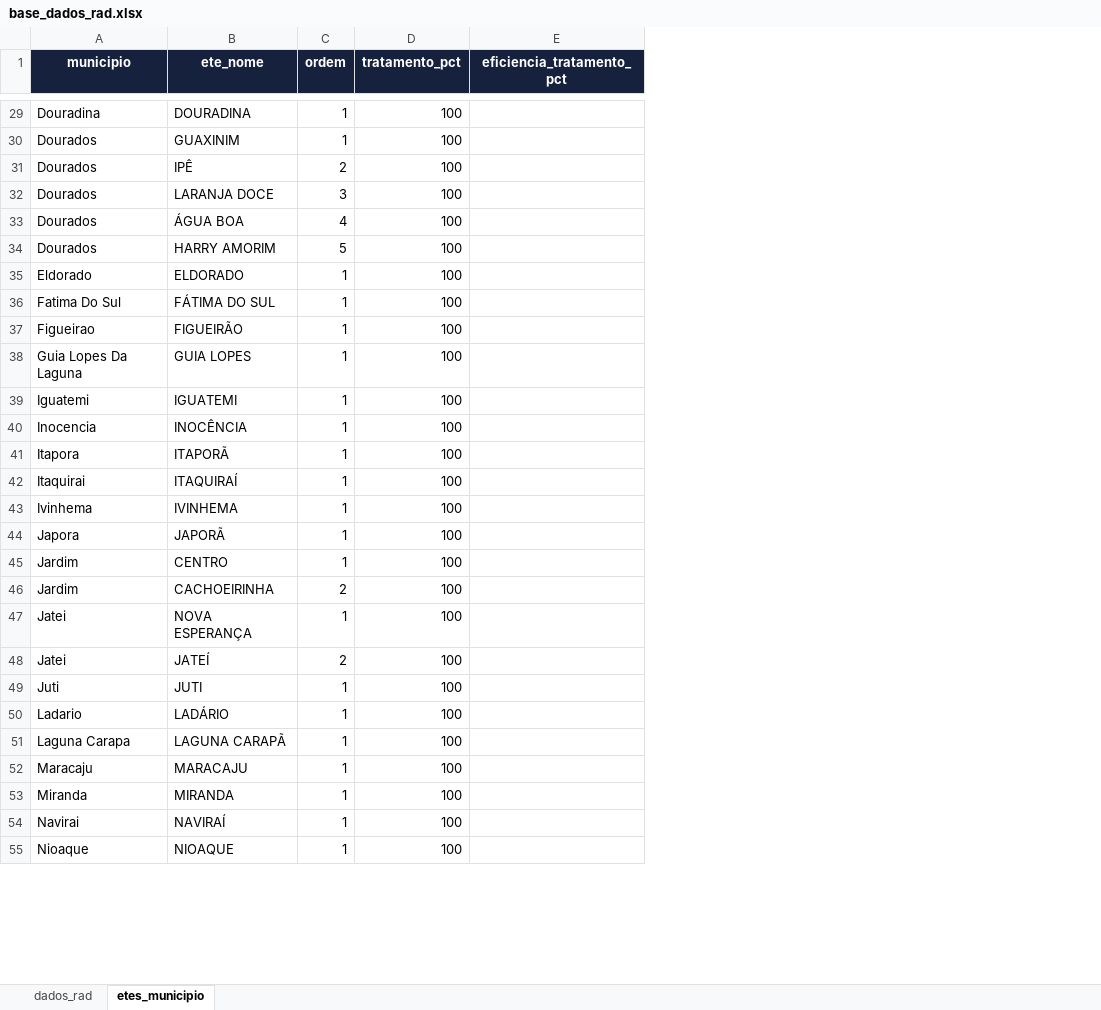
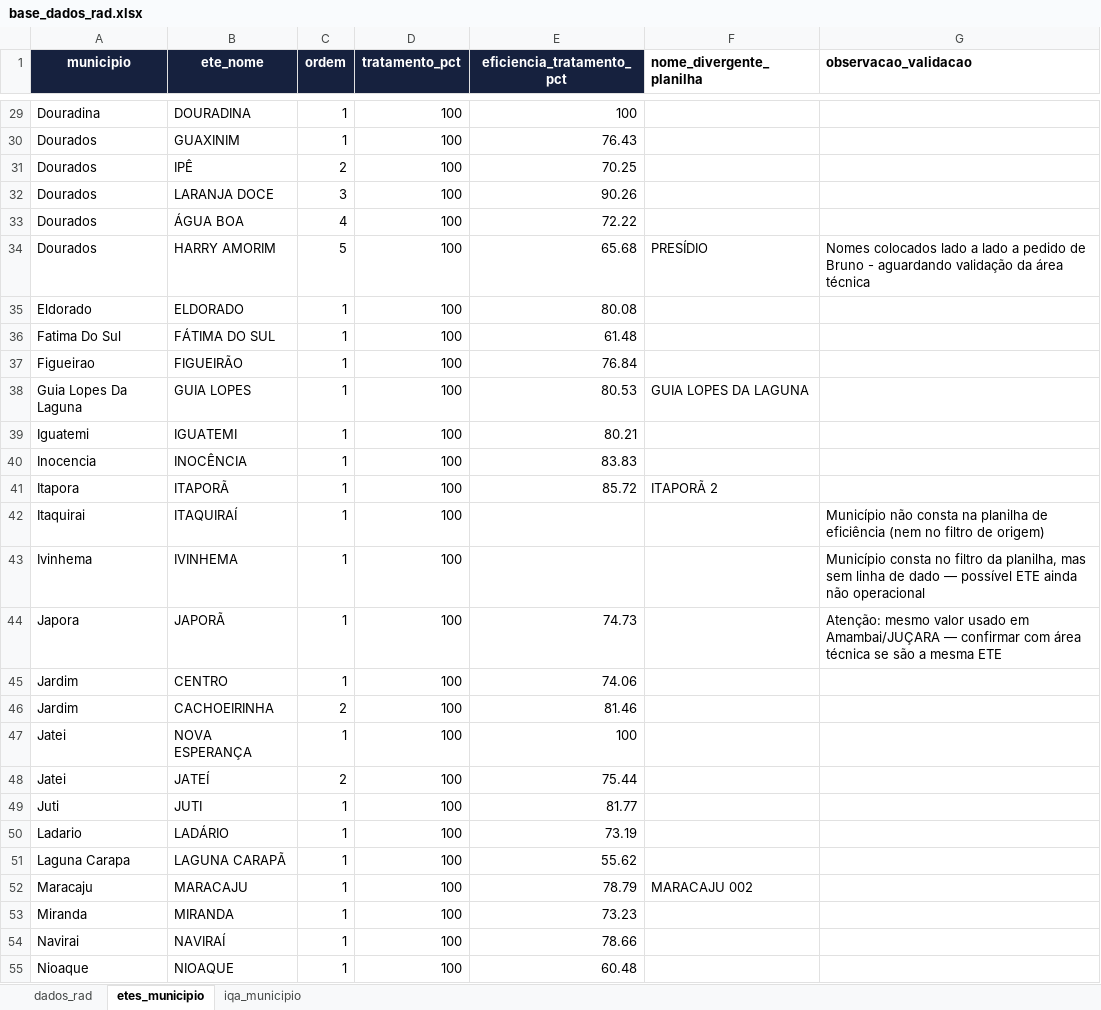
Before and after one commit to brunogubiotti-lab/contrato-de-programa-v2, an Excel workbook: data/base_dados_rad.xlsx, sheet etes_municipio, drawn as a sheet; only a part is shown, gaps mark what is left out; values as stored, in another font and other column widths than the file's, no borders; the diff covers the shown part only; the diff names each change by its address in the sheet, - before the commit and + after, or states it on an @@ line.

```diff
--- a/data/base_dados_rad.xlsx (sheet etes_municipio)
+++ b/data/base_dados_rad.xlsx (sheet etes_municipio)
+sheet tab: iqa_municipio
+column F (nome_divergente_planilha), rows 34-52: PRESÍDIO |  |  |  | GUIA LOPES DA LAGUNA |  |  | ITAPORÃ 2 |  |  |  |  |  |  |  |  |  |  | MARACAJU 002
+column G (observacao_validacao), rows 34-44: Nomes colocados lado a lado a pedido de Bruno - aguardando validação da área técnica |  |  |  |  |  |  |  | Município não consta na planilha de eficiência (nem no filtro de origem) | Município consta no filtro da planilha, mas sem linha de dado — possível ETE ainda não operacional | Atenção: mesmo valor usado em Amambai/JUÇARA — confirmar com área técnica se são a mesma ETE
-E29 (eficiencia_tratamento_pct): (empty)
+E29 (eficiencia_tratamento_pct): 100
-E30 (eficiencia_tratamento_pct): (empty)
+E30 (eficiencia_tratamento_pct): 76.43
-E31 (eficiencia_tratamento_pct): (empty)
+E31 (eficiencia_tratamento_pct): 70.25
-E32 (eficiencia_tratamento_pct): (empty)
+E32 (eficiencia_tratamento_pct): 90.26
-E33 (eficiencia_tratamento_pct): (empty)
+E33 (eficiencia_tratamento_pct): 72.22
-E34 (eficiencia_tratamento_pct): (empty)
+E34 (eficiencia_tratamento_pct): 65.68
-E35 (eficiencia_tratamento_pct): (empty)
+E35 (eficiencia_tratamento_pct): 80.08
-E36 (eficiencia_tratamento_pct): (empty)
+E36 (eficiencia_tratamento_pct): 61.48
-E37 (eficiencia_tratamento_pct): (empty)
+E37 (eficiencia_tratamento_pct): 76.84
-E38 (eficiencia_tratamento_pct): (empty)
+E38 (eficiencia_tratamento_pct): 80.53
-E39 (eficiencia_tratamento_pct): (empty)
+E39 (eficiencia_tratamento_pct): 80.21
-E40 (eficiencia_tratamento_pct): (empty)
+E40 (eficiencia_tratamento_pct): 83.83
-E41 (eficiencia_tratamento_pct): (empty)
+E41 (eficiencia_tratamento_pct): 85.72
-E44 (eficiencia_tratamento_pct): (empty)
+E44 (eficiencia_tratamento_pct): 74.73
-E45 (eficiencia_tratamento_pct): (empty)
+E45 (eficiencia_tratamento_pct): 74.06
-E46 (eficiencia_tratamento_pct): (empty)
+E46 (eficiencia_tratamento_pct): 81.46
-E47 (eficiencia_tratamento_pct): (empty)
+E47 (eficiencia_tratamento_pct): 100
-E48 (eficiencia_tratamento_pct): (empty)
+E48 (eficiencia_tratamento_pct): 75.44
-E49 (eficiencia_tratamento_pct): (empty)
+E49 (eficiencia_tratamento_pct): 81.77
-E50 (eficiencia_tratamento_pct): (empty)
+E50 (eficiencia_tratamento_pct): 73.19
-E51 (eficiencia_tratamento_pct): (empty)
+E51 (eficiencia_tratamento_pct): 55.62
-E52 (eficiencia_tratamento_pct): (empty)
+E52 (eficiencia_tratamento_pct): 78.79
-E53 (eficiencia_tratamento_pct): (empty)
+E53 (eficiencia_tratamento_pct): 73.23
-E54 (eficiencia_tratamento_pct): (empty)
+E54 (eficiencia_tratamento_pct): 78.66
-E55 (eficiencia_tratamento_pct): (empty)
+E55 (eficiencia_tratamento_pct): 60.48
```
Also changed, not shown: 2 added rows and 45 edited cells elsewhere in this sheet, sheet dados_rad.
